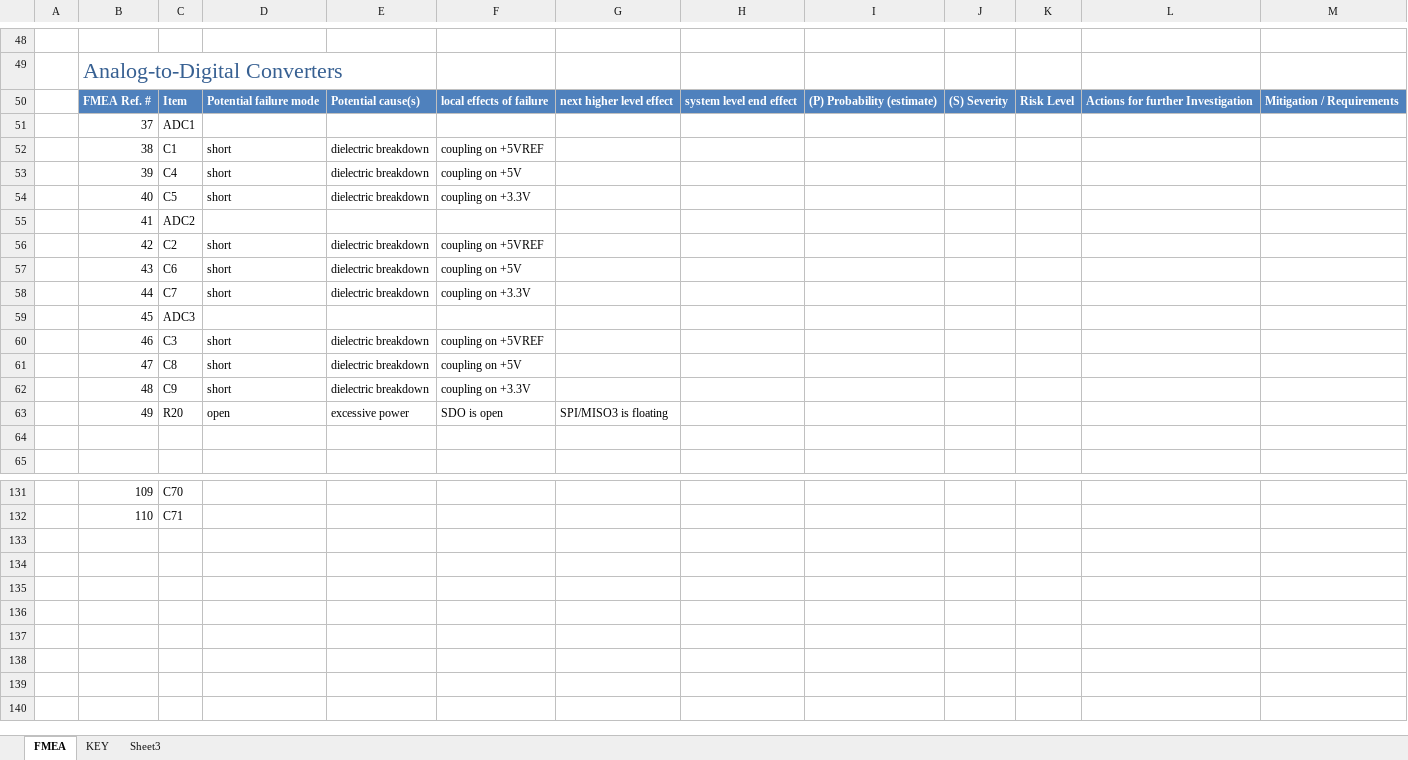
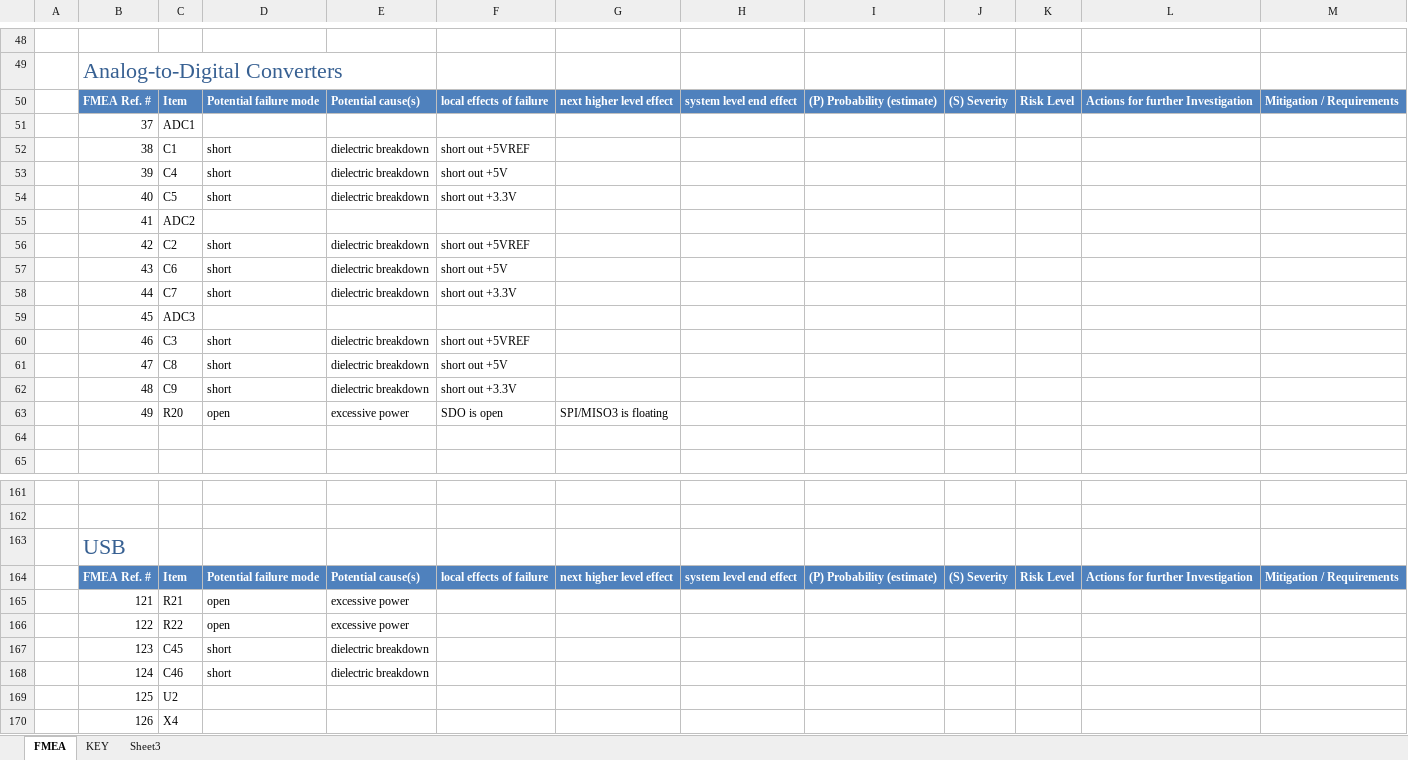
Before and after one commit to psas/rocket-tracks, an Excel workbook: Documentation/FMEA/fmea.xlsx, sheet FMEA, drawn as a sheet; only a part is shown, gaps mark what is left out; values as stored, in another font and other column widths than the file's, no borders; table styles not drawn; addresses are those after the commit; the diff covers the shown part only; the diff names each change by its address in the sheet, - before the commit and + after, or states it on an @@ line.

Commit message:
Updates made to FMEA.

```diff
--- a/Documentation/FMEA/fmea.xlsx (sheet FMEA)
+++ b/Documentation/FMEA/fmea.xlsx (sheet FMEA)
-F52: coupling on +5VREF
+F52: short out +5VREF
-F53: coupling on +5V
+F53: short out +5V
-F54: coupling on +3.3V
+F54: short out +3.3V
-F56: coupling on +5VREF
+F56: short out +5VREF
-F57: coupling on +5V
+F57: short out +5V
-F58: coupling on +3.3V
+F58: short out +3.3V
-F60: coupling on +5VREF
+F60: short out +5VREF
-F61: coupling on +5V
+F61: short out +5V
-F62: coupling on +3.3V
+F62: short out +3.3V
-row 161:  | 109 | C70
+row 161: (empty)
-row 162:  | 110 | C71
+row 162: (empty)
+row 163:  | USB
+row 164:  | FMEA Ref. # | Item | Potential failure mode | Potential cause(s) | local effects of failure | next higher level effect | system level end effect | (P) Probability (estimate) | (S) Severity | Risk Level | Actions for further Investigation | Mitigation / Requirements
+row 165:  | 121 | R21 | open | excessive power
+row 166:  | 122 | R22 | open | excessive power
+row 167:  | 123 | C45 | short | dielectric breakdown
+row 168:  | 124 | C46 | short | dielectric breakdown
+row 169:  | 125 | U2
+row 170:  | 126 | X4
```
Also changed, not shown: 53 added rows, 23 removed rows and 4 edited cells elsewhere in this sheet.
